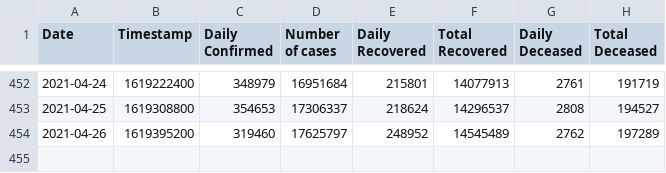
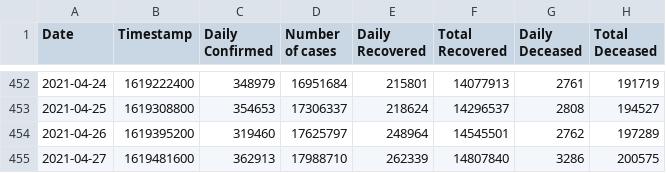
Before and after one commit to chetan0402/covid-19-dataset, a CSV file: covid_cases.csv, drawn as a sheet; only a part is shown, gaps mark what is left out.

```diff
--- a/covid_cases.csv
+++ b/covid_cases.csv
@@ -453,2 +453,3 @@ Date,Timestamp,Daily Confirmed,Number of cases,Daily Recovered,Total Recovered,D
 2021-04-25,1619308800,354653,17306337,218624,14296537,2808,194527
-2021-04-26,1619395200,319460,17625797,248952,14545489,2762,197289
+2021-04-26,1619395200,319460,17625797,248964,14545501,2762,197289
+2021-04-27,1619481600,362913,17988710,262339,14807840,3286,200575
```
Also changed, not shown: 1 other file.
